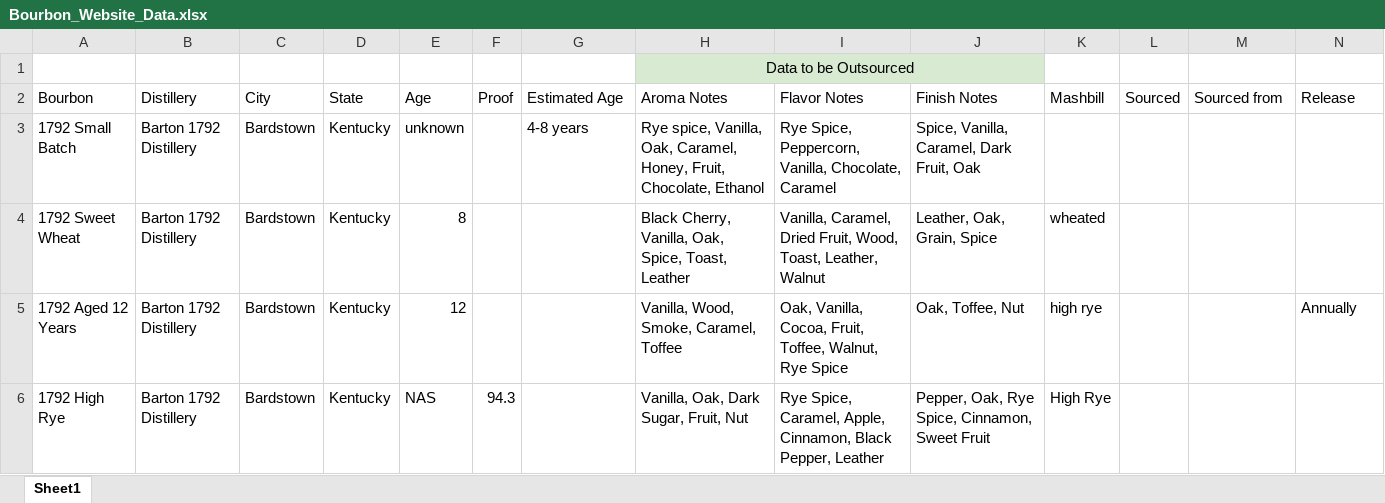
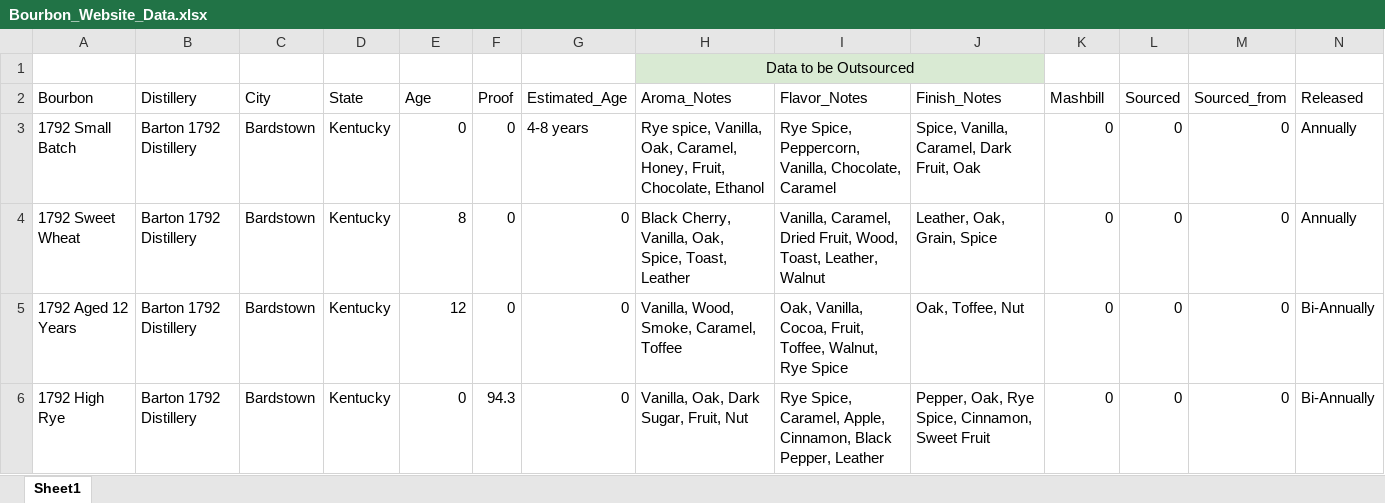
Before and after one commit to JSLifeform/GoBourbon, an Excel workbook: Bourbon_Website_Data.xlsx, sheet Sheet1, drawn as a sheet; values as stored, in another font and other column widths than the file's, no borders; the diff names each change by its address in the sheet, - before the commit and + after, or states it on an @@ line.

```diff
--- a/Bourbon_Website_Data.xlsx (sheet Sheet1)
+++ b/Bourbon_Website_Data.xlsx (sheet Sheet1)
-G2: Estimated Age
+G2: Estimated_Age
-H2: Aroma Notes
+H2: Aroma_Notes
-I2: Flavor Notes
+I2: Flavor_Notes
-J2: Finish Notes
+J2: Finish_Notes
-M2: Sourced from
+M2: Sourced_from
-N2: Release
+N2: Released
-E3 (Age): unknown
+E3 (Age): 0
-F3:F5 (Proof): (empty)
+F3:F5 (Proof): 0
-K3 (Mashbill): (empty)
+K3 (Mashbill): 0
-L3:L6 (Sourced): (empty)
+L3:L6 (Sourced): 0
-M3:M6 (Sourced_from): (empty)
+M3:M6 (Sourced_from): 0
-N3:N4 (Released): (empty)
+N3:N4 (Released): Annually
-G4:G6 (Estimated_Age): (empty)
+G4:G6 (Estimated_Age): 0
-K4 (Mashbill): wheated
+K4 (Mashbill): 0
-K5 (Mashbill): high rye
+K5 (Mashbill): 0
-N5 (Released): Annually
+N5 (Released): Bi-Annually
-E6 (Age): NAS
+E6 (Age): 0
-K6 (Mashbill): High Rye
+K6 (Mashbill): 0
-N6 (Released): (empty)
+N6 (Released): Bi-Annually
```
Also changed, not shown: 3 other files.
